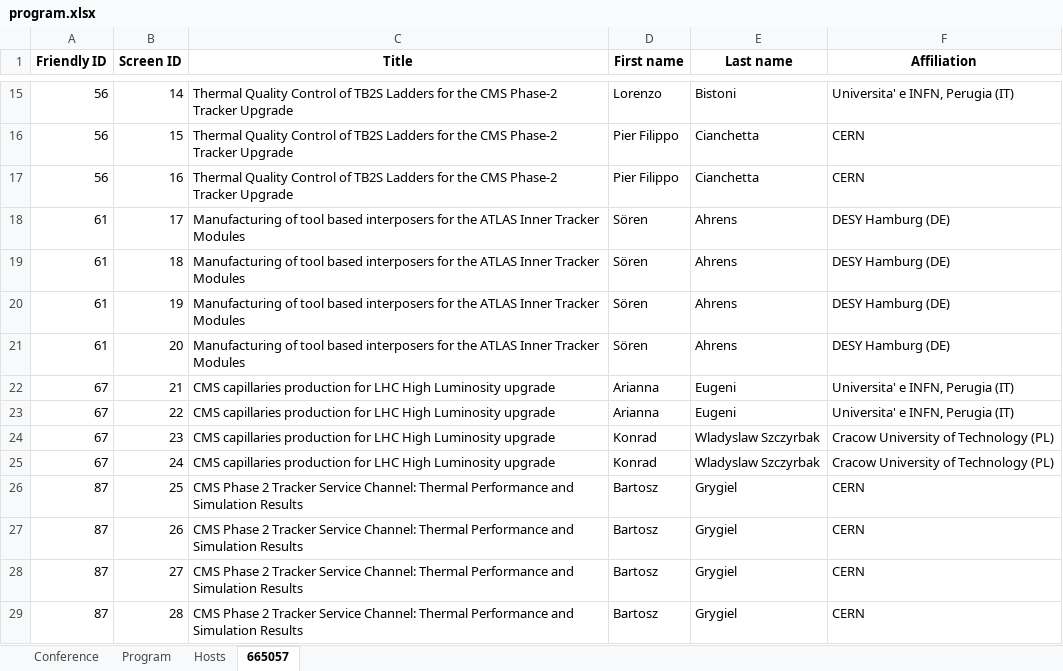
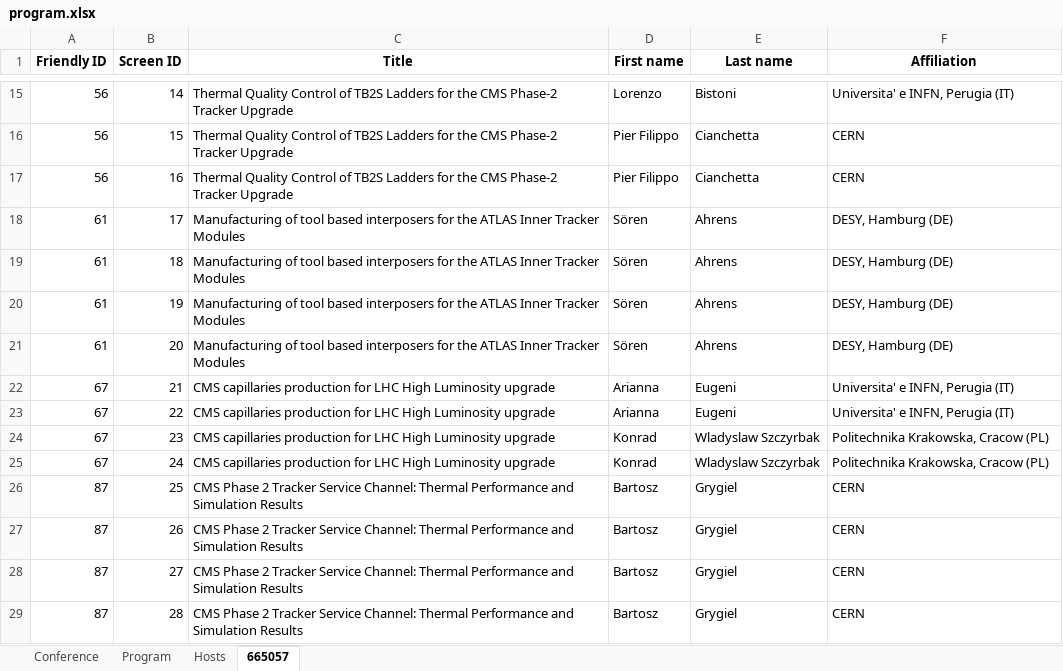
Before and after one commit to pisa-conf/ftdm26, an Excel workbook: program.xlsx, sheet 665057, drawn as a sheet; only a part is shown, gaps mark what is left out; values as stored, in another font and other column widths than the file's, no borders; the diff names each change by its address in the sheet, - before the commit and + after, or states it on an @@ line.

Commit message:
31052026 h1210: minor adjustments

```diff
--- a/program.xlsx (sheet 665057)
+++ b/program.xlsx (sheet 665057)
-F18:F21 (Affiliation): DESY Hamburg (DE)
+F18:F21 (Affiliation): DESY, Hamburg (DE)
-F24:F25 (Affiliation): Cracow University of Technology (PL)
+F24:F25 (Affiliation): Politechnika Krakowska, Cracow (PL)
```
